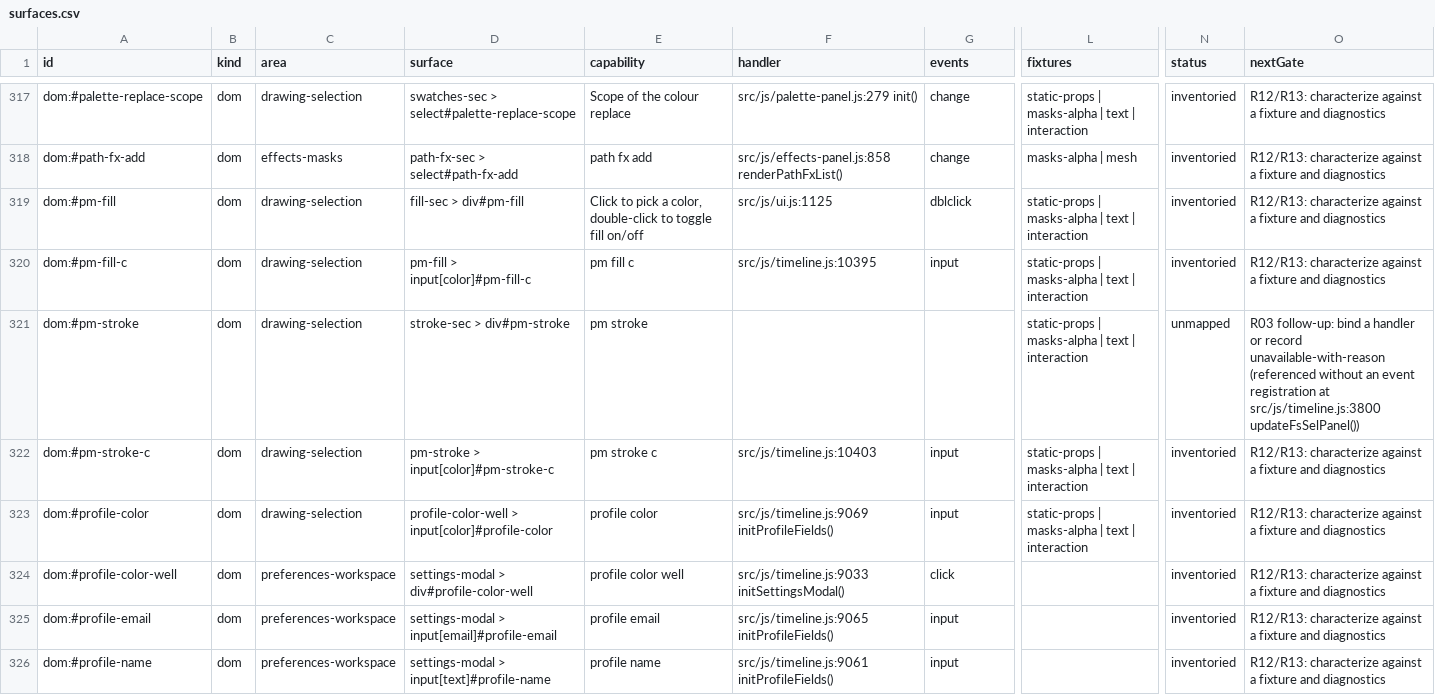
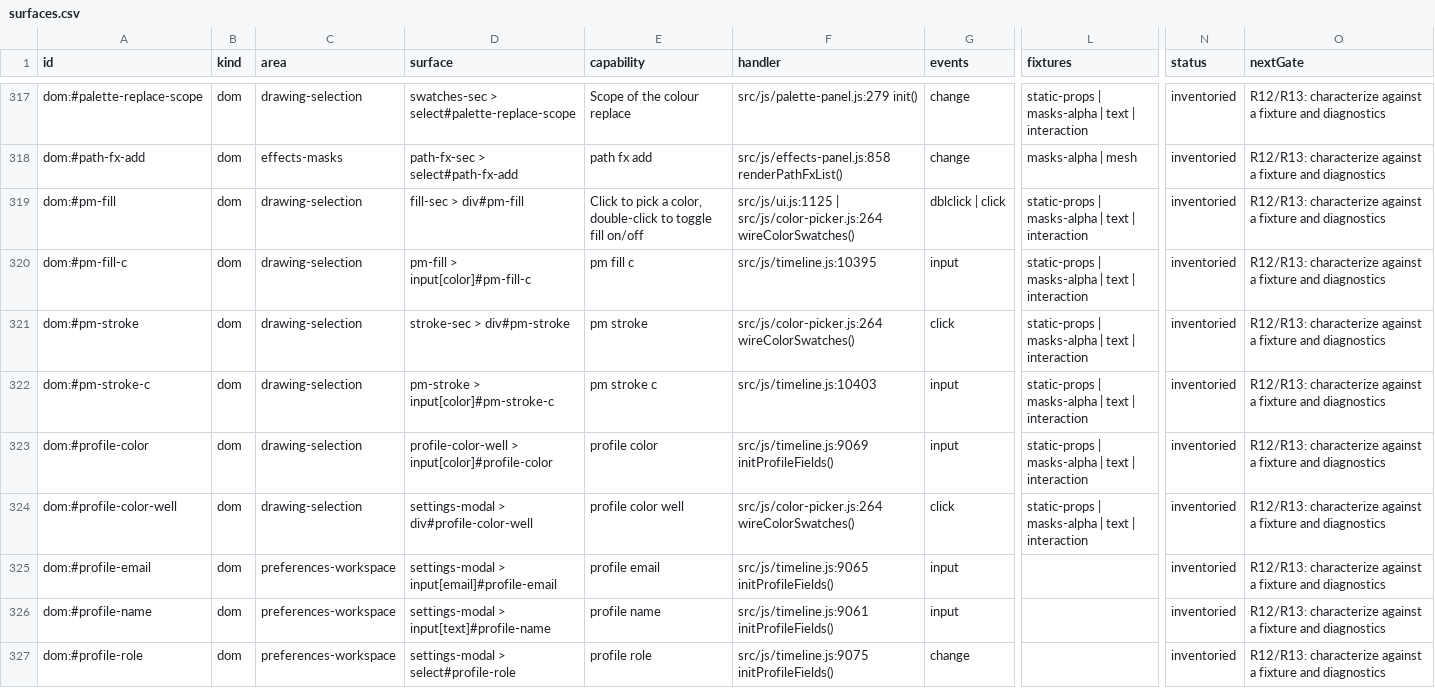
Before and after one commit to mysteropodes/nemo, a CSV file: engineering/inventory/surfaces.csv, drawn as a sheet; only a part is shown, gaps mark what is left out; the shorter side is filled out with more unchanged rows; the diff names each change by its address in the sheet, - before the commit and + after, or states it on an @@ line.

Commit message:
fix(inventory): reject competing exports and register record analysis
Signed-off-by: IVG-Design <ilyav@gusinski.us>

```diff
--- a/engineering/inventory/surfaces.csv
+++ b/engineering/inventory/surfaces.csv
-F319 (handler): src/js/ui.js:1125
+F319 (handler): src/js/ui.js:1125 | src/js/color-picker.js:264 wireColorSwatches()
-G319 (events): dblclick
+G319 (events): dblclick | click
-F321 (handler): (empty)
+F321 (handler): src/js/color-picker.js:264 wireColorSwatches()
-G321 (events): (empty)
+G321 (events): click
-N321 (status): unmapped
+N321 (status): inventoried
-O321 (nextGate): R03 follow-up: bind a handler or record unavailable-with-reason (referenced without an event registration at src/js/timeline.js:3800 updateFsSelPanel())
+O321 (nextGate): R12/R13: characterize against a fixture and diagnostics
-C324 (area): preferences-workspace
+C324 (area): drawing-selection
-F324 (handler): src/js/timeline.js:9033 initSettingsModal()
+F324 (handler): src/js/color-picker.js:264 wireColorSwatches()
-L324 (fixtures): (empty)
+L324 (fixtures): static-props | masks-alpha | text | interaction
```
Also changed, not shown: 6 other files.
